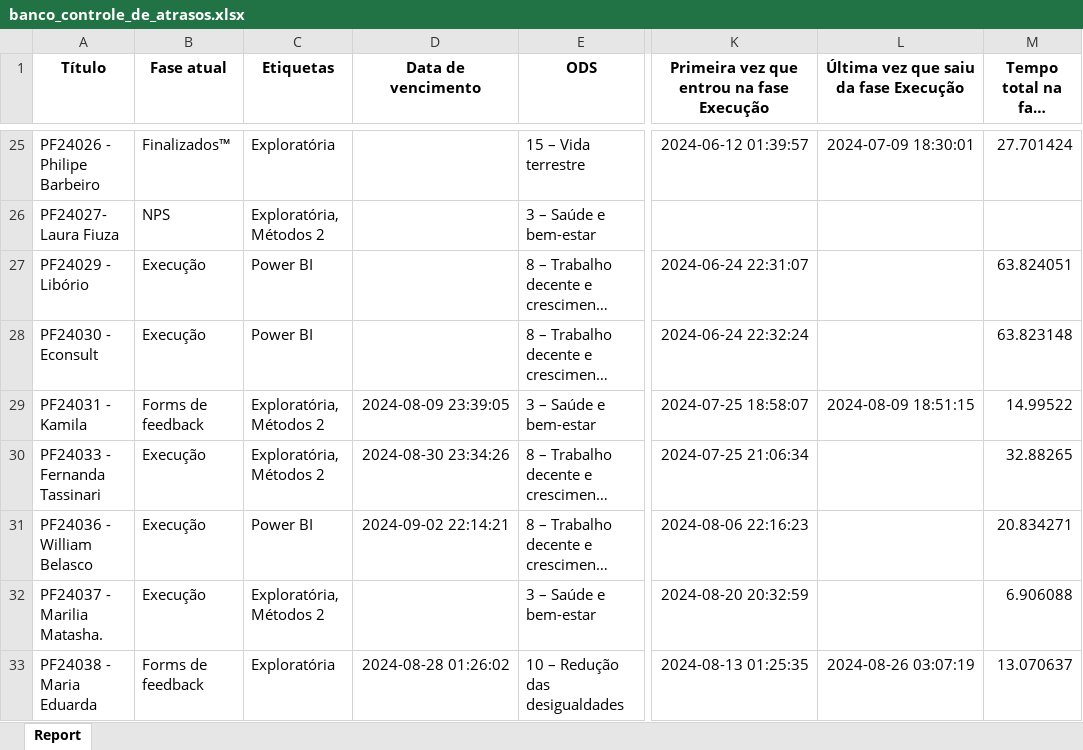
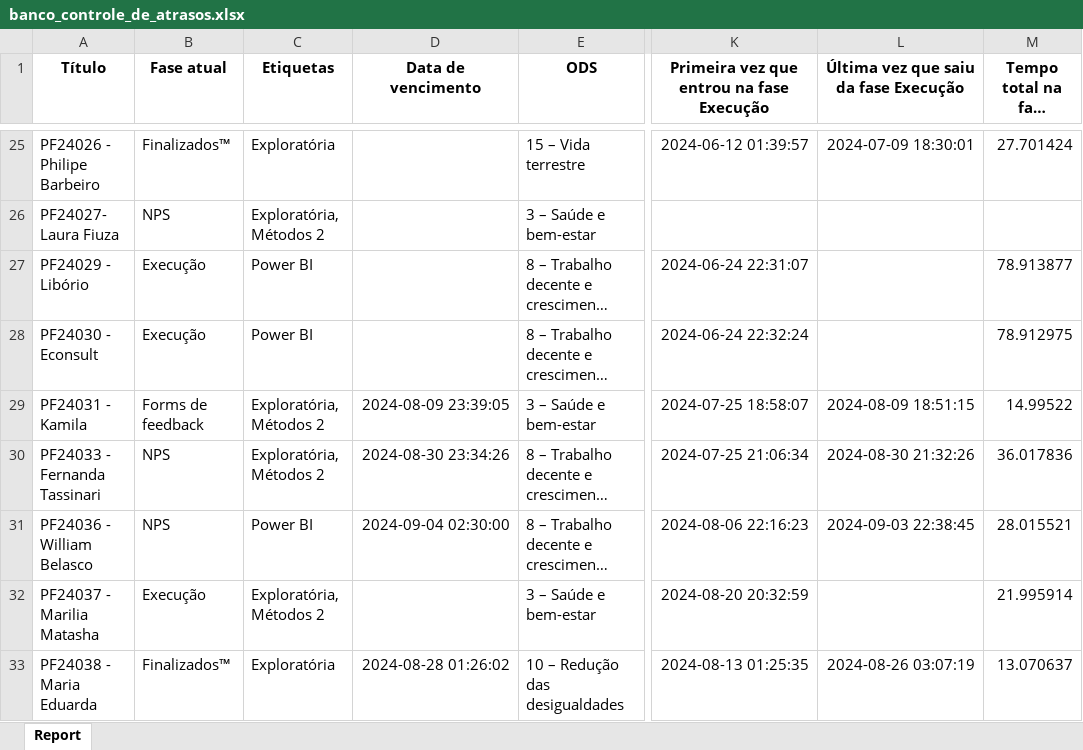
Before and after one commit to gahenvi1/dash, an Excel workbook: banco_controle_de_atrasos.xlsx, sheet Report, drawn as a sheet; only a part is shown, gaps mark what is left out; long unchanged cells end in …; values as stored, in another font and other column widths than the file's, no borders; the diff covers the shown part only; the diff names each change by its address in the sheet, - before the commit and + after, or states it on an @@ line.

Commit message:
adicionando seção de estudo de projetos

```diff
--- a/banco_controle_de_atrasos.xlsx (sheet Report)
+++ b/banco_controle_de_atrasos.xlsx (sheet Report)
-M27: 63.824051
+M27: 78.913877
-M28: 63.823148
+M28: 78.912975
-B30:B31 (Fase atual): Execução
+B30:B31 (Fase atual): NPS
-L30: (empty)
+L30: 2024-08-30 21:32:26
-M30: 32.88265
+M30: 36.017836
-D31 (Data de vencimento): 2024-09-02 22:14:21
+D31 (Data de vencimento): 2024-09-04 02:30:00
-L31: (empty)
+L31: 2024-09-03 22:38:45
-M31: 20.834271
+M31: 28.015521
-A32 (Título): PF24037 - Marilia Matasha.
+A32 (Título): PF24037 - Marilia Matasha
-M32: 6.906088
+M32: 21.995914
-B33 (Fase atual): Forms de feedback
+B33 (Fase atual): Finalizados™
```
Also changed, not shown: 3 added rows and 25 edited cells elsewhere in this sheet, 2 other files.
